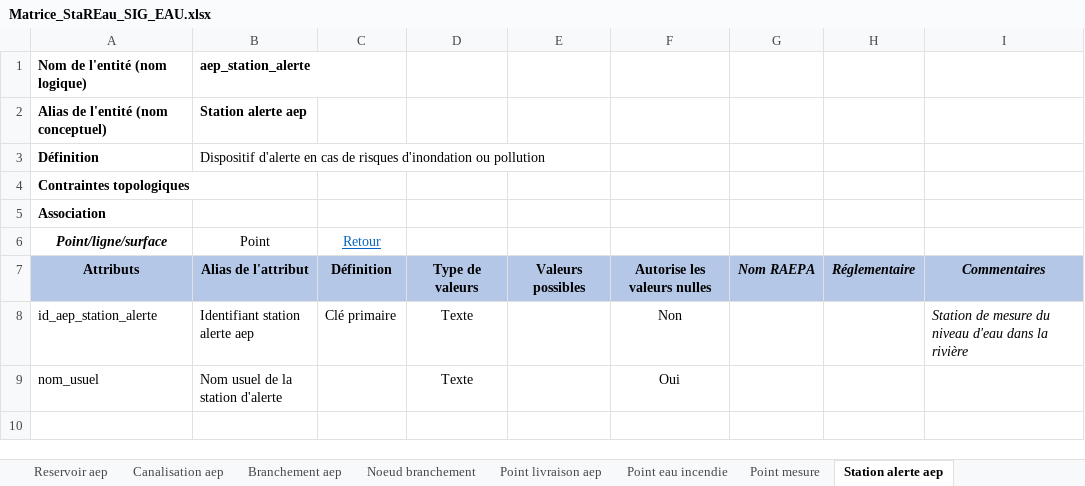
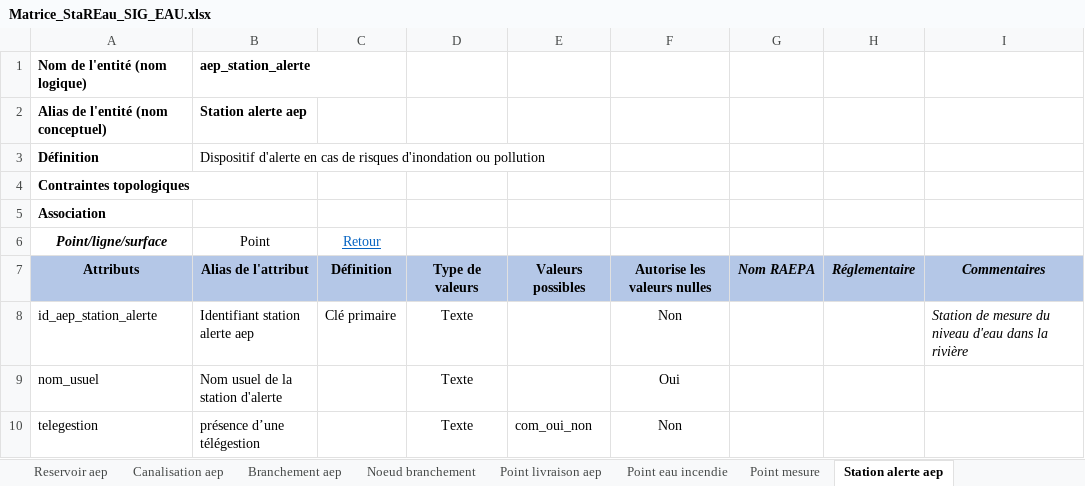
Before and after one commit to cnigfr/Reseaux-eaux, an Excel workbook: Standard StaR-Eau/dictionnaires de donnees/Matrice_StaREau_SIG_EAU.xlsx, sheet Station alerte aep, drawn as a sheet; values as stored, in another font and other column widths than the file's, no borders; the diff names each change by its address in the sheet, - before the commit and + after, or states it on an @@ line.

```diff
--- a/Standard StaR-Eau/dictionnaires de donnees/Matrice_StaREau_SIG_EAU.xlsx (sheet Station alerte aep)
+++ b/Standard StaR-Eau/dictionnaires de donnees/Matrice_StaREau_SIG_EAU.xlsx (sheet Station alerte aep)
+row 10: telegestion | présence d’une télégestion |  | Texte | com_oui_non | Non
```
Also changed, not shown: sheet Vanne aep, sheet Appareillage réseau, sheet Pompage aep, sheet Traitement aep, sheet Organe régulation aep, sheet Reservoir aep, 1 more sheet, Standard StaR-Eau/dictionnaires de donnees/Liste_materiaux.xlsx, Standard StaR-Eau/dictionnaires de donnees/Matrice_StaREau_SIG_ASSAINISSEMENT.xlsx, 10 other files.
